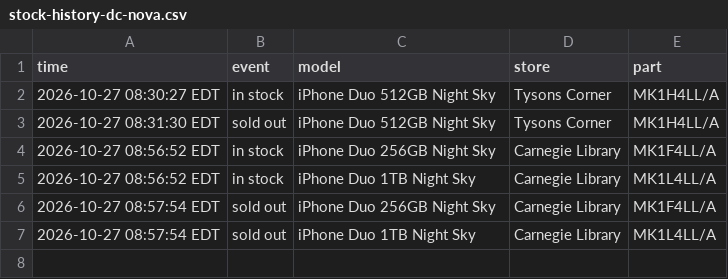
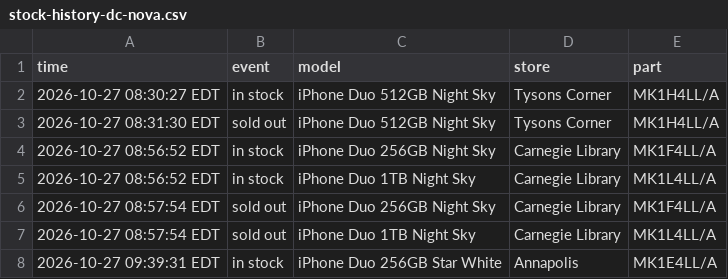
Before and after one commit to abkicks516/iphone-duo-monitor, a CSV file: stock-history-dc-nova.csv, drawn as a sheet.

Commit message:
Stock history: 1 in, 0 out

```diff
--- a/stock-history-dc-nova.csv
+++ b/stock-history-dc-nova.csv
@@ -7 +7,2 @@ time,event,model,store,part
 2026-10-27 08:57:54 EDT,sold out,iPhone Duo 1TB Night Sky,Carnegie Library,MK1L4LL/A
+2026-10-27 09:39:31 EDT,in stock,iPhone Duo 256GB Star White,Annapolis,MK1E4LL/A
```
